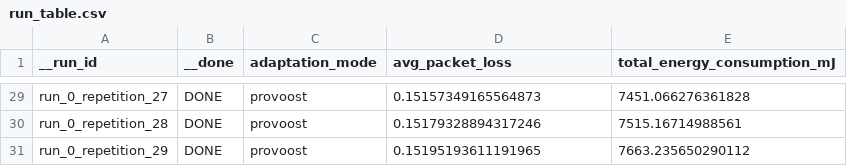
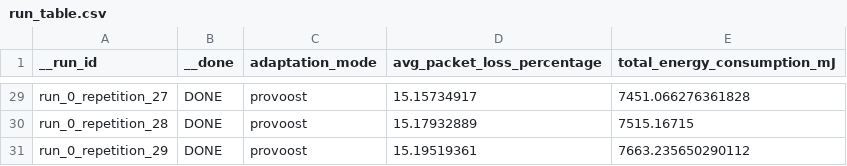
Before and after one commit to hieuhuynh1752/FoAS-DingNet-Group3, a CSV file: UPISAS/experiment_runner_configs/experiments/new_runner_experiment/run_table.csv, drawn as a sheet; only a part is shown, gaps mark what is left out; the diff covers the shown part only; the diff names each change by its address in the sheet, - before the commit and + after, or states it on an @@ line.

Commit message:
avg_packet_loss -> avg_packet_loss_percentage

```diff
--- a/UPISAS/experiment_runner_configs/experiments/new_runner_experiment/run_table.csv
+++ b/UPISAS/experiment_runner_configs/experiments/new_runner_experiment/run_table.csv
-D1: avg_packet_loss
+D1: avg_packet_loss_percentage
-D29 (avg_packet_loss_percentage): 0.15157349165564873
+D29 (avg_packet_loss_percentage): 15.15734917
-D30 (avg_packet_loss_percentage): 0.15179328894317246
+D30 (avg_packet_loss_percentage): 15.17932889
-E30 (total_energy_consumption_mJ): 7515.16714988561
+E30 (total_energy_consumption_mJ): 7515.16715
-D31 (avg_packet_loss_percentage): 0.15195193611191965
+D31 (avg_packet_loss_percentage): 15.19519361
```
Also changed, not shown: 28 edited cells elsewhere in this file, 1 other file.
